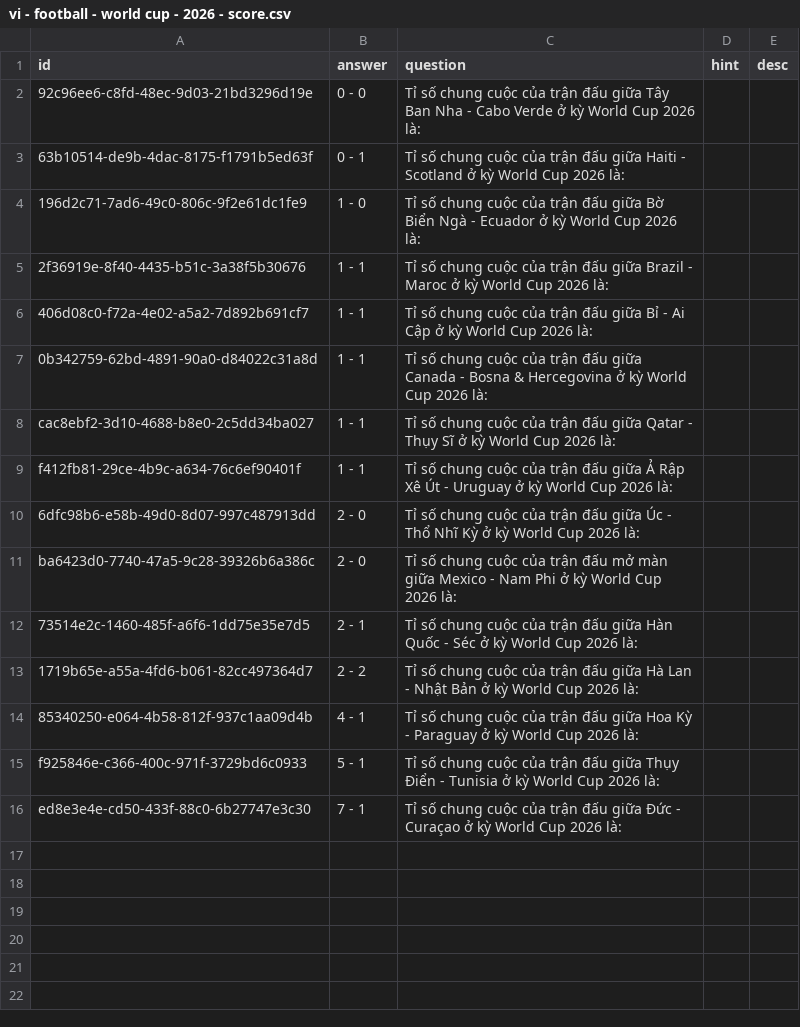
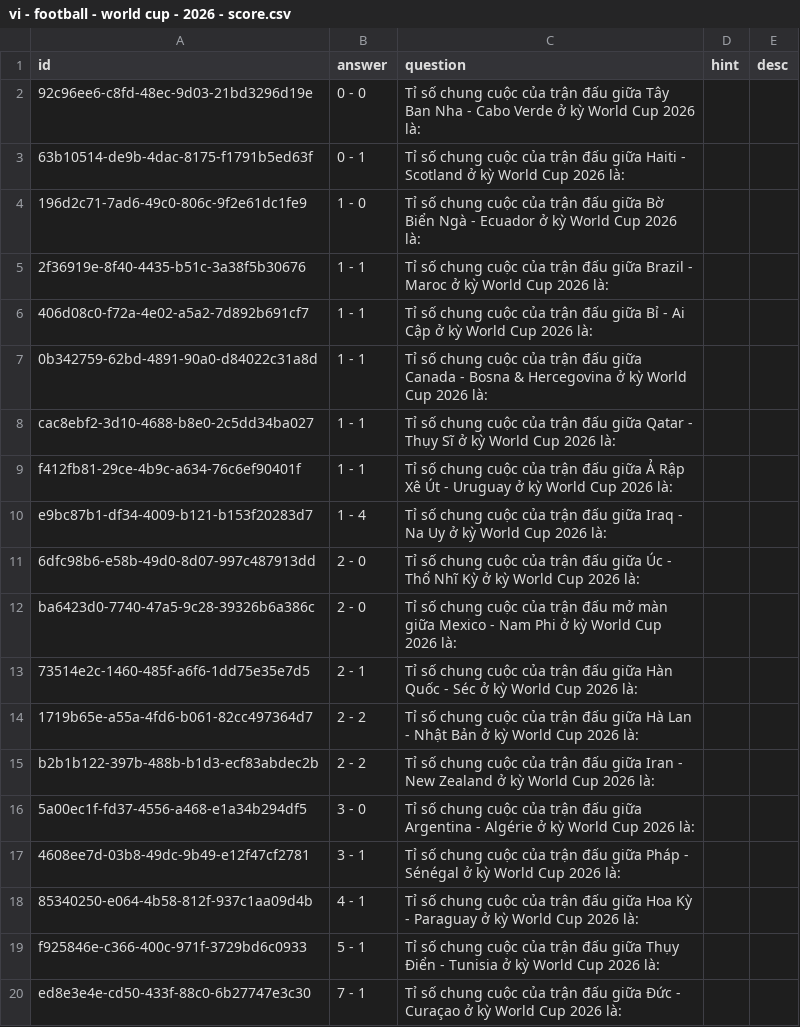
Before and after one commit to a7612/flashcard-resN, a CSV file: data/questions/vi - football - world cup - 2026 - score.csv, drawn as a sheet; the diff names each change by its address in the sheet, - before the commit and + after, or states it on an @@ line.

```diff
--- a/data/questions/vi - football - world cup - 2026 - score.csv
+++ b/data/questions/vi - football - world cup - 2026 - score.csv
+row 10: e9bc87b1-df34-4009-b121-b153f20283d7 | 1 - 4 | Tỉ số chung cuộc của trận đấu giữa Iraq - Na Uy ở kỳ World Cup 2026 là:
+row 15: b2b1b122-397b-488b-b1d3-ecf83abdec2b | 2 - 2 | Tỉ số chung cuộc của trận đấu giữa Iran - New Zealand ở kỳ World Cup 2026 là:
+row 16: 5a00ec1f-fd37-4556-a468-e1a34b294df5 | 3 - 0 | Tỉ số chung cuộc của trận đấu giữa Argentina - Algérie ở kỳ World Cup 2026 là:
+row 17: 4608ee7d-03b8-49dc-9b49-e12f47cf2781 | 3 - 1 | Tỉ số chung cuộc của trận đấu giữa Pháp - Sénégal ở kỳ World Cup 2026 là:
```
Also changed, not shown: data/questions/vi - football - world cup - 2026 - scorer.csv, data/questions/vi - it - device - what is.csv, 2 other files.
